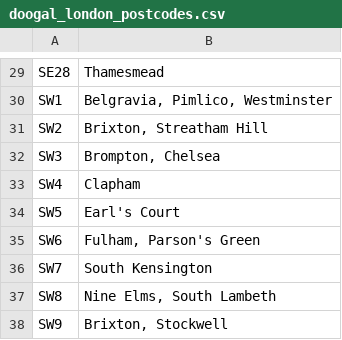
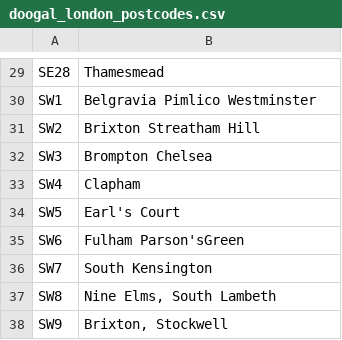
Before and after one commit to NickyRichards123/Coursera_Capstone, a CSV file: doogal_london_postcodes.csv, drawn as a sheet; only a part is shown, gaps mark what is left out; the diff covers the shown part only; the diff names each change by its address in the sheet, - before the commit and + after, or states it on an @@ line.

```diff
--- a/doogal_london_postcodes.csv
+++ b/doogal_london_postcodes.csv
-B30: Belgravia, Pimlico, Westminster
+B30: Belgravia Pimlico Westminster
-B31: Brixton, Streatham Hill
+B31: Brixton Streatham Hill
-B32: Brompton, Chelsea
+B32: Brompton Chelsea
-B35: Fulham, Parson's Green
+B35: Fulham Parson'sGreen
```
Also changed, not shown: 19 edited cells elsewhere in this file.
